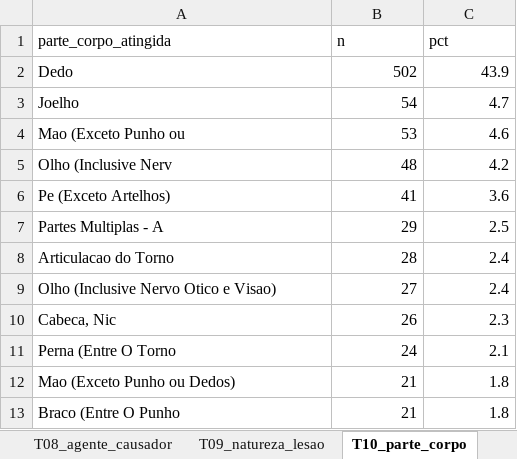
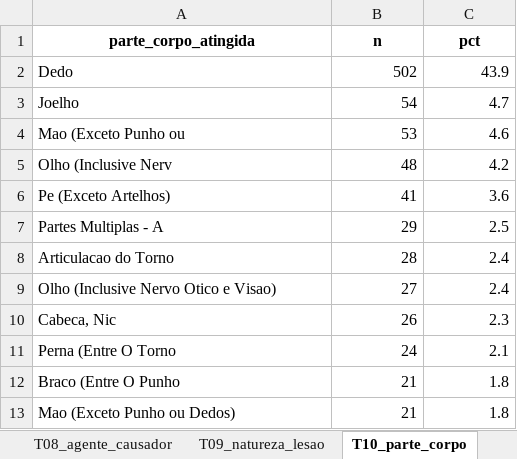
Before and after one commit to santosry/estudo_teorico_saude_do_trabalhador, an Excel workbook: saidas/tabelas/tabelas_completas_cat_saude_campos.xlsx, sheet T10_parte_corpo, drawn as a sheet; values as stored, in another font and other column widths than the file's, no borders; the diff names each change by its address in the sheet, - before the commit and + after, or states it on an @@ line.

```diff
--- a/saidas/tabelas/tabelas_completas_cat_saude_campos.xlsx (sheet T10_parte_corpo)
+++ b/saidas/tabelas/tabelas_completas_cat_saude_campos.xlsx (sheet T10_parte_corpo)
@@ A1:C1 bold: off → on, alignment: left → center @@
@@ row 13 moved to row 12: Braco (Entre O Punho @@
```
Also changed, not shown: sheet T15_completude_pct, sheet T05_sexo, sheet T07_tipo_acidente, sheet T06_faixa_etaria, sheet T18b_resumo_apoio, sheet T14_tempo_emissao, 20 more sheets, dados/manifesto/manifesto_arquivos.xlsx, metadados/dicionario_cbo_profissoes_saude.xlsx, 18 other files.
